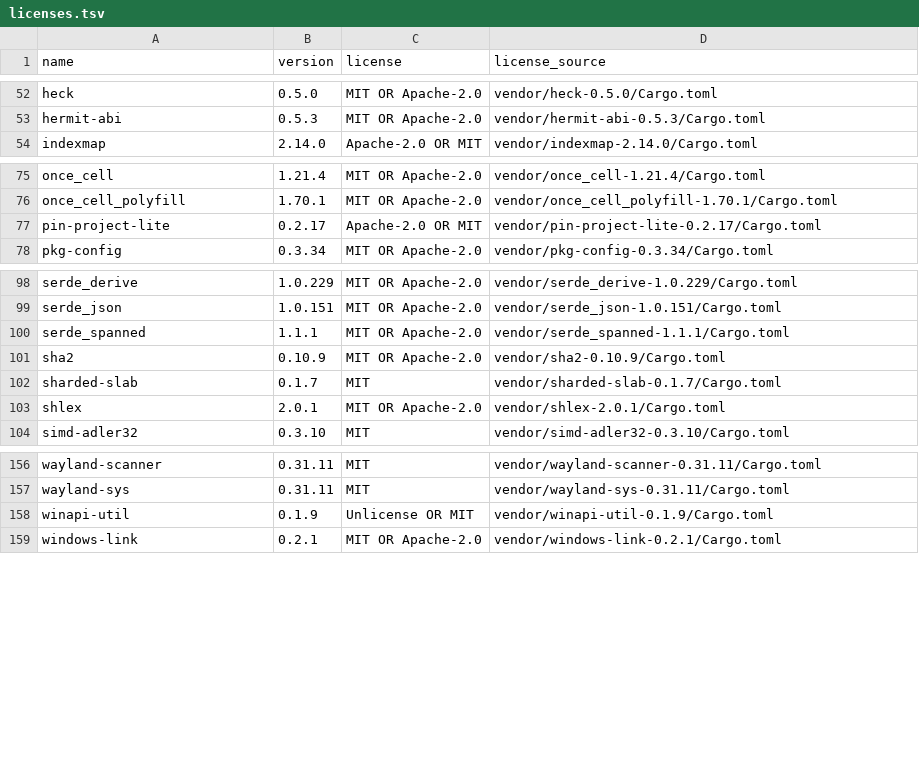
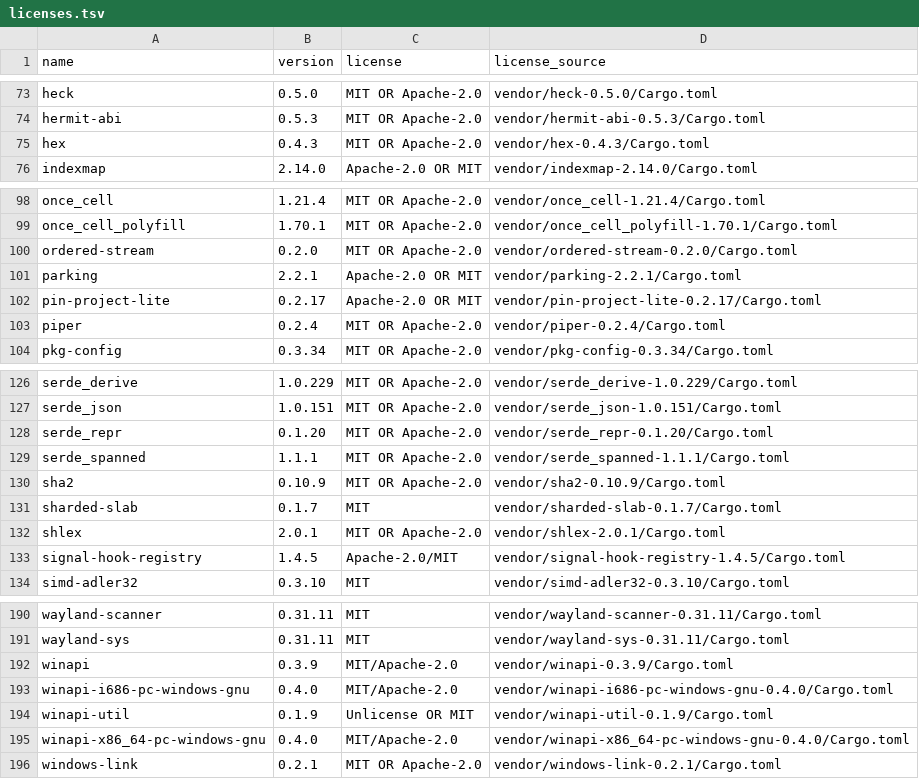
Before and after one commit to Pipeliner/realms-de, a TSV file: packaging/tool-sources/bundles/realm-workspace/licenses.tsv, drawn as a sheet; only a part is shown, gaps mark what is left out; the diff covers the shown part only.

```diff
--- a/packaging/tool-sources/bundles/realm-workspace/licenses.tsv
+++ b/packaging/tool-sources/bundles/realm-workspace/licenses.tsv
@@ -53,2 +74,3 @@ heck	0.5.0	MIT OR Apache-2.0	vendor/heck-0.5.0/Cargo.toml
 hermit-abi	0.5.3	MIT OR Apache-2.0	vendor/hermit-abi-0.5.3/Cargo.toml
+hex	0.4.3	MIT OR Apache-2.0	vendor/hex-0.4.3/Cargo.toml
 indexmap	2.14.0	Apache-2.0 OR MIT	vendor/indexmap-2.14.0/Cargo.toml
@@ -76,3 +99,6 @@ once_cell	1.21.4	MIT OR Apache-2.0	vendor/once_cell-1.21.4/Cargo.toml
 once_cell_polyfill	1.70.1	MIT OR Apache-2.0	vendor/once_cell_polyfill-1.70.1/Cargo.toml
+ordered-stream	0.2.0	MIT OR Apache-2.0	vendor/ordered-stream-0.2.0/Cargo.toml
+parking	2.2.1	Apache-2.0 OR MIT	vendor/parking-2.2.1/Cargo.toml
 pin-project-lite	0.2.17	Apache-2.0 OR MIT	vendor/pin-project-lite-0.2.17/Cargo.toml
+piper	0.2.4	MIT OR Apache-2.0	vendor/piper-0.2.4/Cargo.toml
 pkg-config	0.3.34	MIT OR Apache-2.0	vendor/pkg-config-0.3.34/Cargo.toml
@@ -99,2 +127,3 @@ serde_derive	1.0.229	MIT OR Apache-2.0	vendor/serde_derive-1.0.229/Cargo.toml
 serde_json	1.0.151	MIT OR Apache-2.0	vendor/serde_json-1.0.151/Cargo.toml
+serde_repr	0.1.20	MIT OR Apache-2.0	vendor/serde_repr-0.1.20/Cargo.toml
 serde_spanned	1.1.1	MIT OR Apache-2.0	vendor/serde_spanned-1.1.1/Cargo.toml
@@ -103,2 +132,3 @@ sharded-slab	0.1.7	MIT	vendor/sharded-slab-0.1.7/Cargo.toml
 shlex	2.0.1	MIT OR Apache-2.0	vendor/shlex-2.0.1/Cargo.toml
+signal-hook-registry	1.4.5	Apache-2.0/MIT	vendor/signal-hook-registry-1.4.5/Cargo.toml
 simd-adler32	0.3.10	MIT	vendor/simd-adler32-0.3.10/Cargo.toml
@@ -157,3 +191,6 @@ wayland-scanner	0.31.11	MIT	vendor/wayland-scanner-0.31.11/Cargo.toml
 wayland-sys	0.31.11	MIT	vendor/wayland-sys-0.31.11/Cargo.toml
+winapi	0.3.9	MIT/Apache-2.0	vendor/winapi-0.3.9/Cargo.toml
+winapi-i686-pc-windows-gnu	0.4.0	MIT/Apache-2.0	vendor/winapi-i686-pc-windows-gnu-0.4.0/Cargo.toml
 winapi-util	0.1.9	Unlicense OR MIT	vendor/winapi-util-0.1.9/Cargo.toml
+winapi-x86_64-pc-windows-gnu	0.4.0	MIT/Apache-2.0	vendor/winapi-x86_64-pc-windows-gnu-0.4.0/Cargo.toml
 windows-link	0.2.1	MIT OR Apache-2.0	vendor/windows-link-0.2.1/Cargo.toml
```
Also changed, not shown: 36 added rows elsewhere in this file, 5 other files.
